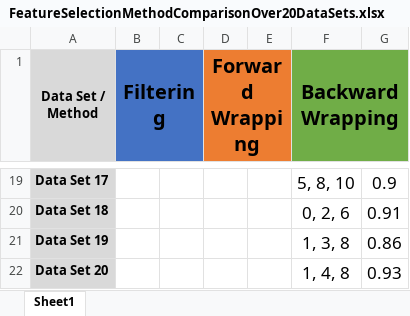
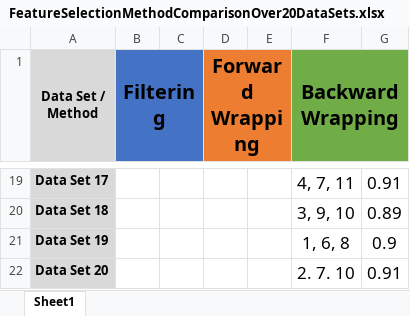
Before and after one commit to edforsberg/MMV440_project3, an Excel workbook: SavedData/FeatureSelectionMethodComparisonOver20DataSets.xlsx, sheet Sheet1, drawn as a sheet; only a part is shown, gaps mark what is left out; values as stored, in another font and other column widths than the file's, no borders; the diff covers the shown part only; the diff names each change by its address in the sheet, - before the commit and + after, or states it on an @@ line.

```diff
--- a/SavedData/FeatureSelectionMethodComparisonOver20DataSets.xlsx (sheet Sheet1)
+++ b/SavedData/FeatureSelectionMethodComparisonOver20DataSets.xlsx (sheet Sheet1)
-F19 (Backward Wrapping): 5, 8, 10
+F19 (Backward Wrapping): 4, 7, 11
-G19: 0.9
+G19: 0.91
-F20 (Backward Wrapping): 0, 2, 6
+F20 (Backward Wrapping): 3, 9, 10
-G20: 0.91
+G20: 0.89
-F21 (Backward Wrapping): 1, 3, 8
+F21 (Backward Wrapping): 1, 6, 8
-G21: 0.86
+G21: 0.9
-F22 (Backward Wrapping): 1, 4, 8
+F22 (Backward Wrapping): 2. 7. 10
-G22: 0.93
+G22: 0.91
```
Also changed, not shown: 32 edited cells elsewhere in this sheet.
